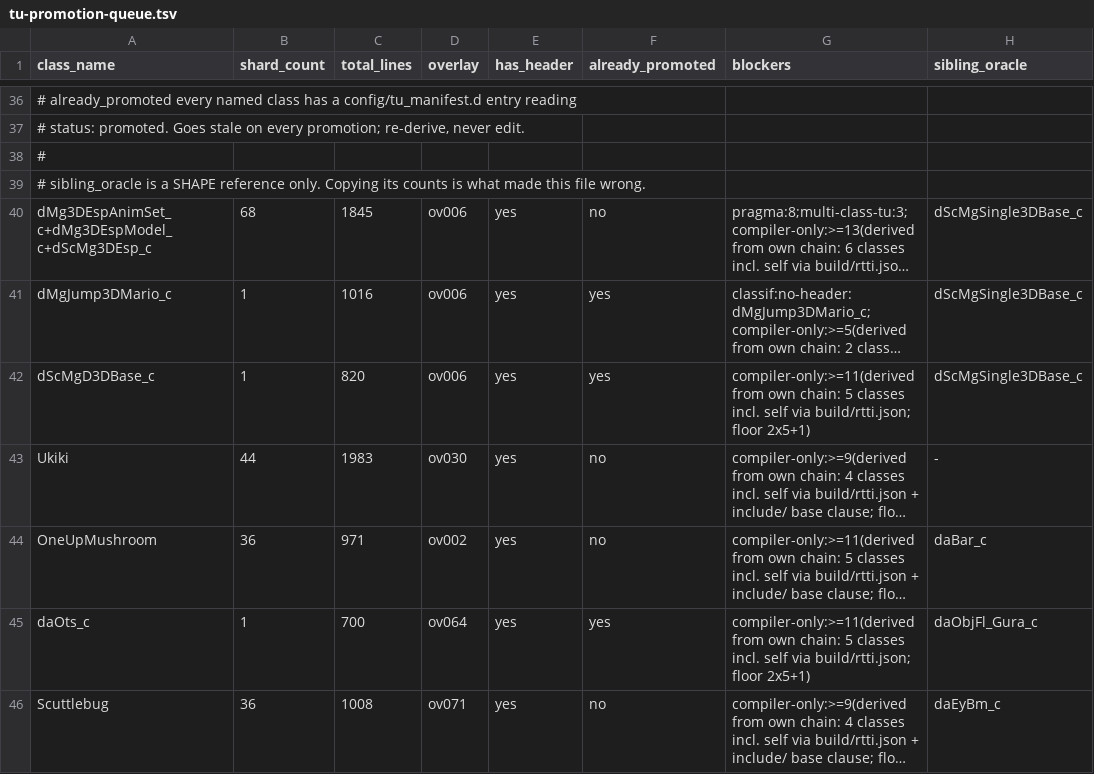
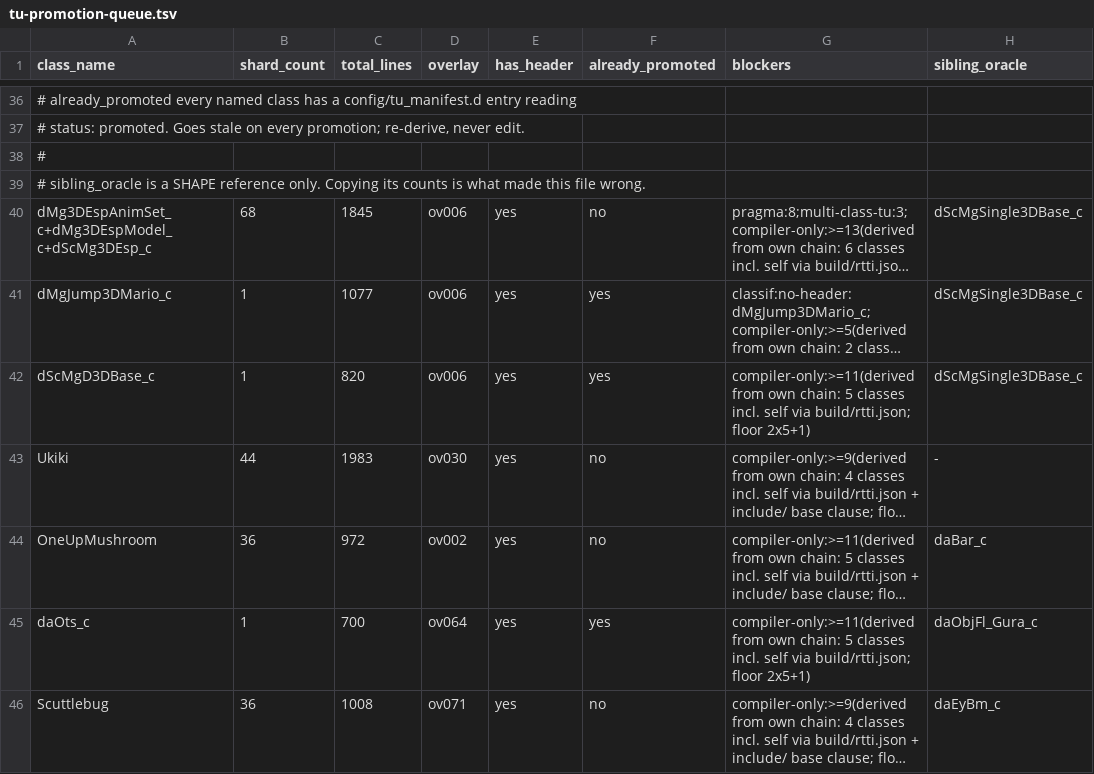
Before and after one commit to AdrianBros/sm64ds-decomp, a TSV file: notes/data/tu-promotion-queue.tsv, drawn as a sheet; only a part is shown, gaps mark what is left out; long unchanged cells end in …; the diff covers the shown part only; the diff names each change by its address in the sheet, - before the commit and + after, or states it on an @@ line.

```diff
--- a/notes/data/tu-promotion-queue.tsv
+++ b/notes/data/tu-promotion-queue.tsv
-C41 (total_lines): 1016
+C41 (total_lines): 1077
-C44 (total_lines): 971
+C44 (total_lines): 972
```
Also changed, not shown: 38 edited cells elsewhere in this file, 1 other file.
